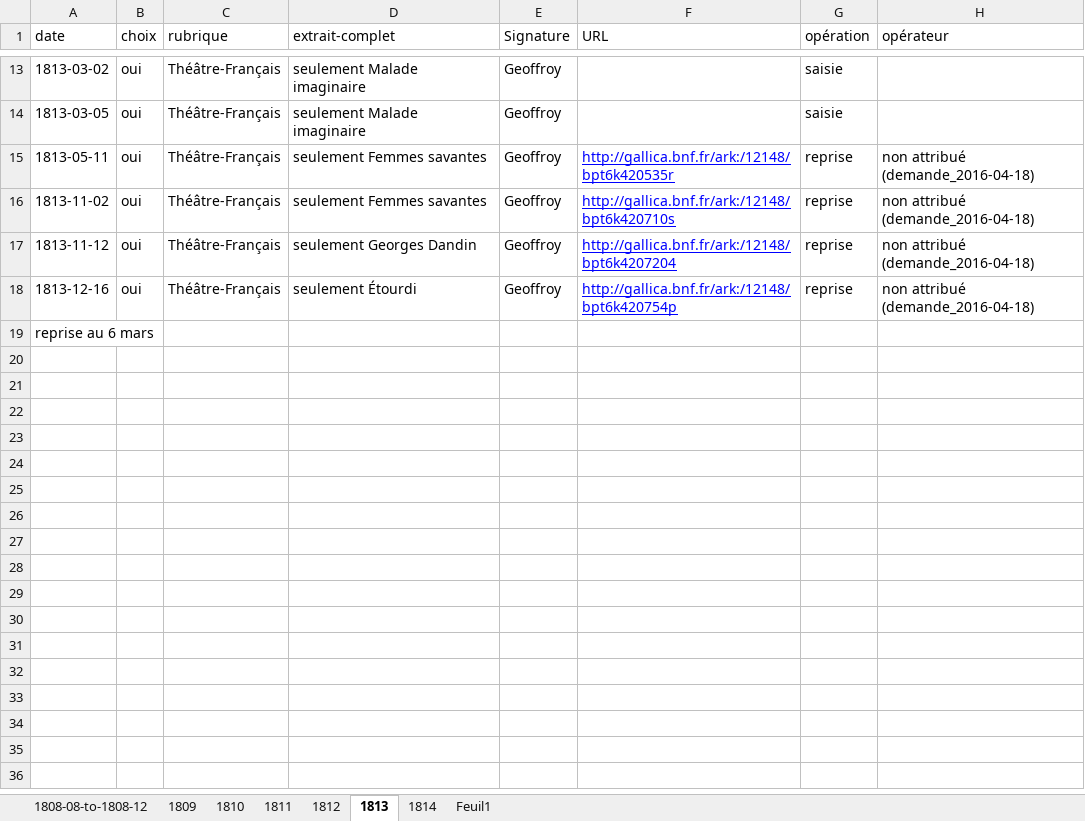
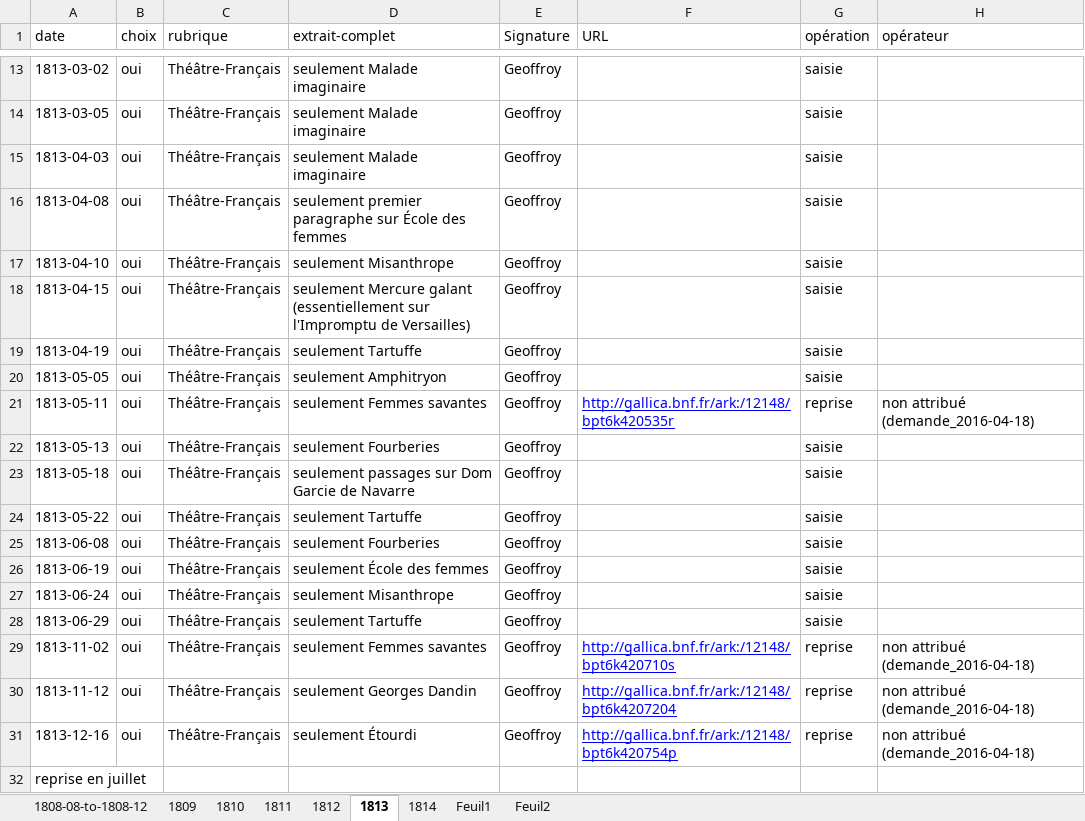
Before and after one commit to OBVIL/moliere, an Excel workbook: jdd/journal-empire_1808-1814.xlsx, sheet 1813, drawn as a sheet; only a part is shown, gaps mark what is left out; values as stored, in another font and other column widths than the file's, no borders; addresses are those after the commit; the diff names each change by its address in the sheet, - before the commit and + after, or states it on an @@ line.

```diff
--- a/jdd/journal-empire_1808-1814.xlsx (sheet 1813)
+++ b/jdd/journal-empire_1808-1814.xlsx (sheet 1813)
+sheet tab: Feuil2
+row 15: 1813-04-03 | oui | Théâtre-Français | seulement Malade imaginaire | Geoffroy |  | saisie
+row 16: 1813-04-08 | oui | Théâtre-Français | seulement premier paragraphe sur École des femmes | Geoffroy |  | saisie
+row 17: 1813-04-10 | oui | Théâtre-Français | seulement Misanthrope | Geoffroy |  | saisie
+row 18: 1813-04-15 | oui | Théâtre-Français | seulement Mercure galant (essentiellement sur l'Impromptu de Versailles) | Geoffroy |  | saisie
+row 19: 1813-04-19 | oui | Théâtre-Français | seulement Tartuffe | Geoffroy |  | saisie
+row 20: 1813-05-05 | oui | Théâtre-Français | seulement Amphitryon | Geoffroy |  | saisie
+row 22: 1813-05-13 | oui | Théâtre-Français | seulement Fourberies | Geoffroy |  | saisie
+row 23: 1813-05-18 | oui | Théâtre-Français | seulement passages sur Dom Garcie de Navarre | Geoffroy |  | saisie
+row 24: 1813-05-22 | oui | Théâtre-Français | seulement Tartuffe | Geoffroy |  | saisie
+row 25: 1813-06-08 | oui | Théâtre-Français | seulement Fourberies | Geoffroy |  | saisie
+row 26: 1813-06-19 | oui | Théâtre-Français | seulement École des femmes | Geoffroy |  | saisie
+row 27: 1813-06-24 | oui | Théâtre-Français | seulement Misanthrope | Geoffroy |  | saisie
+row 28: 1813-06-29 | oui | Théâtre-Français | seulement Tartuffe | Geoffroy |  | saisie
-A32 (date): reprise au 6 mars
+A32 (date): reprise en juillet
```
